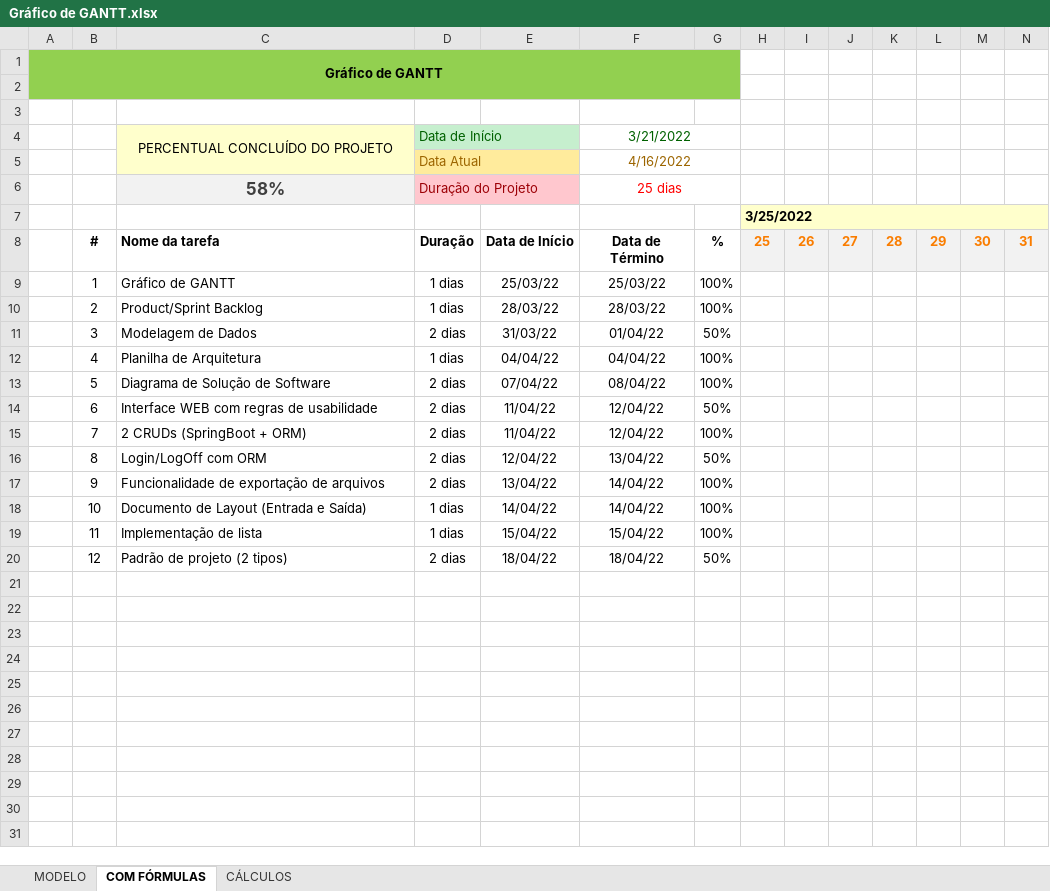
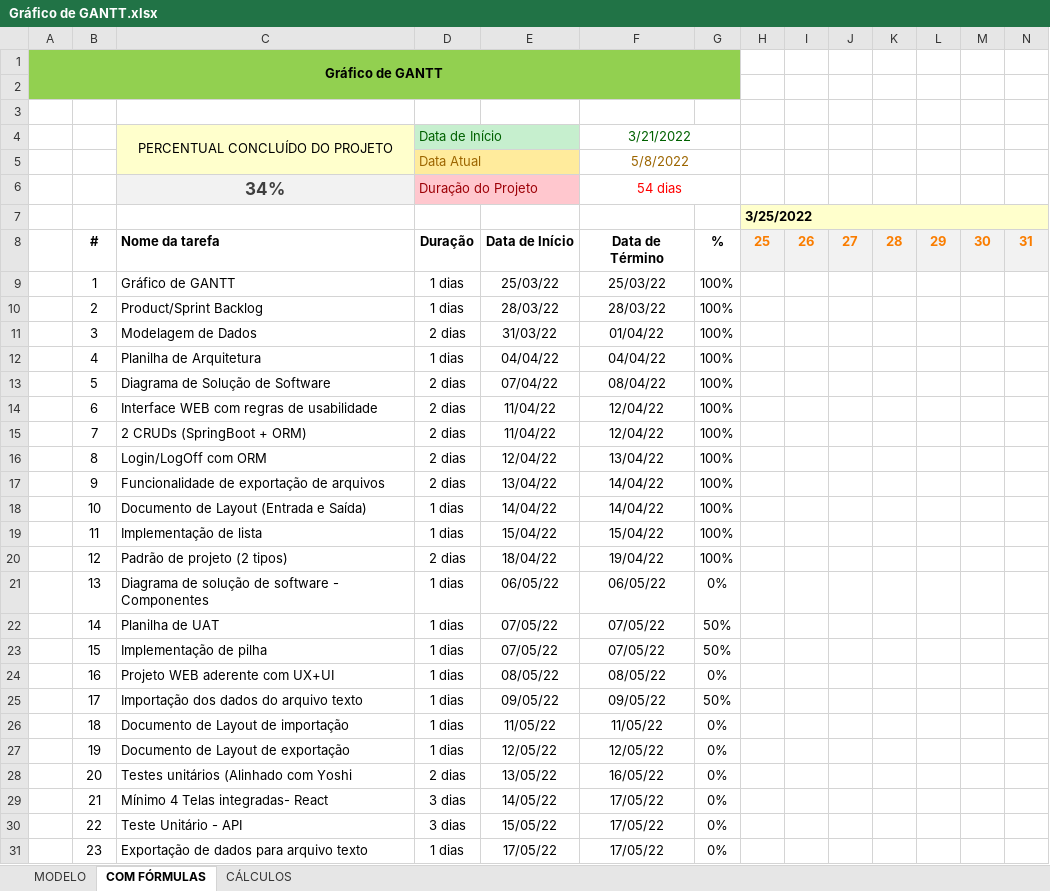
Before and after one commit to Dream-House-Grupo-9/Documentos, an Excel workbook: Documentação/Gráficos/Gráfico de GANTT.xlsx, sheet COM FÓRMULAS, drawn as a sheet; only a part is shown; values as stored, in another font and other column widths than the file's, no borders; charts and pictures and conditional formats not drawn; rows hold the shown columns only; the diff names each change by its address in the sheet, - before the commit and + after, or states it on an @@ line.

Commit message:
Subindo alterações no gráfico de GANTT e na documentação do projeto

```diff
--- a/Documentação/Gráficos/Gráfico de GANTT.xlsx (sheet COM FÓRMULAS)
+++ b/Documentação/Gráficos/Gráfico de GANTT.xlsx (sheet COM FÓRMULAS)
-F5: 4/16/2022
+F5: 5/8/2022
-C6: 58%
+C6: 34%
-F6: 25 dias
+F6: 54 dias
-G11: 50%
+G11: 100%
-G14: 50%
+G14: 100%
-G16: 50%
+G16: 100%
-F20: 18/04/22
+F20: 19/04/22
-G20: 50%
+G20: 100%
+row 21:  | 13 | Diagrama de solução de software - Componentes | 1 dias | 06/05/22 | 06/05/22 | 0%
+row 22:  | 14 | Planilha de UAT | 1 dias | 07/05/22 | 07/05/22 | 50%
+row 23:  | 15 | Implementação de pilha | 1 dias | 07/05/22 | 07/05/22 | 50%
+row 24:  | 16 | Projeto WEB aderente com UX+UI | 1 dias | 08/05/22 | 08/05/22 | 0%
+row 25:  | 17 | Importação dos dados do arquivo texto | 1 dias | 09/05/22 | 09/05/22 | 50%
+row 26:  | 18 | Documento de Layout de importação | 1 dias | 11/05/22 | 11/05/22 | 0%
+row 27:  | 19 | Documento de Layout de exportação | 1 dias | 12/05/22 | 12/05/22 | 0%
+row 28:  | 20 | Testes unitários (Alinhado com Yoshi | 2 dias | 13/05/22 | 16/05/22 | 0%
+row 29:  | 21 | Mínimo 4 Telas integradas- React | 3 dias | 14/05/22 | 17/05/22 | 0%
+row 30:  | 22 | Teste Unitário - API | 3 dias | 15/05/22 | 17/05/22 | 0%
+row 31:  | 23 | Exportação de dados para arquivo texto | 1 dias | 17/05/22 | 17/05/22 | 0%
```
Also changed, not shown: sheet CÁLCULOS, charts or pictures, 3 other files.
